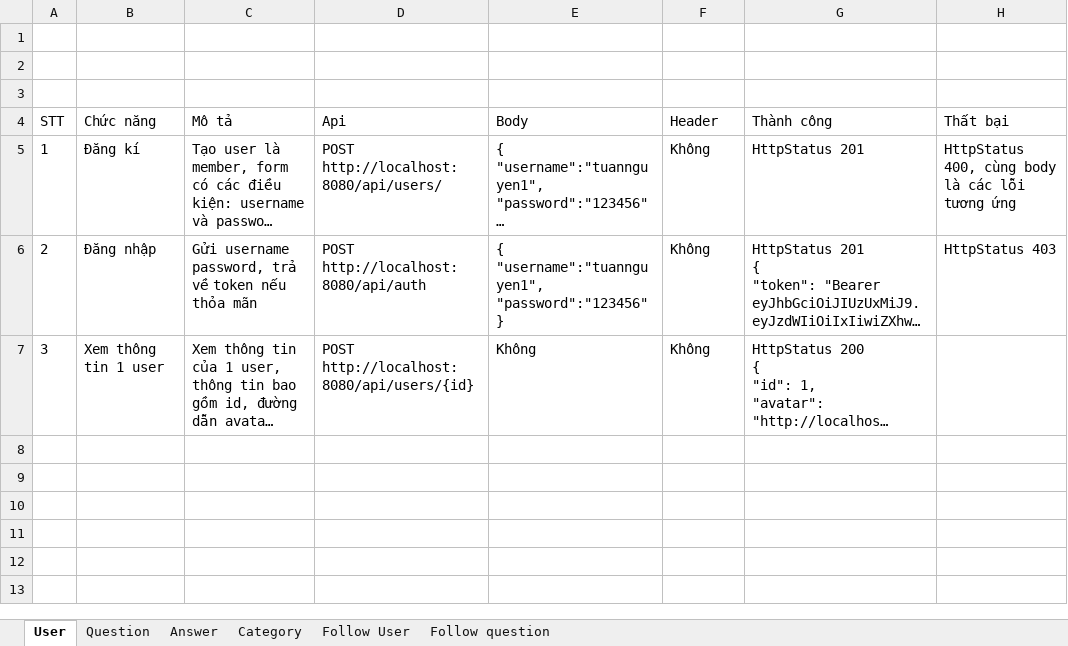
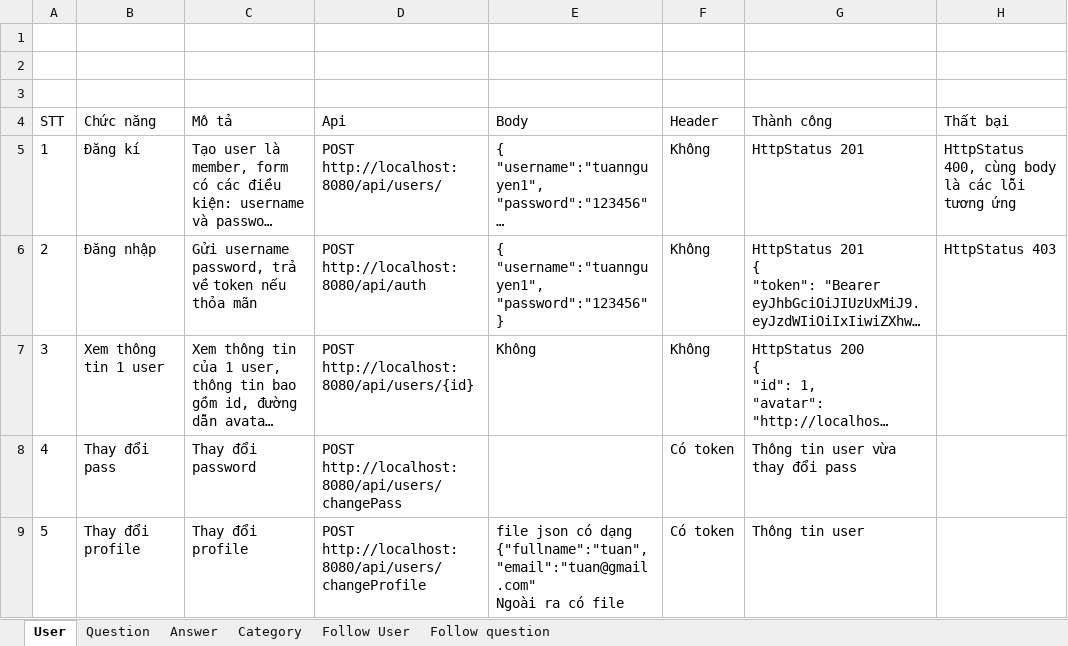
Before and after one commit to tuan1412/bk-ask-forum, an Excel workbook: src/main/resources/api.xlsx, sheet User, drawn as a sheet; long unchanged cells end in …; values as stored, in another font and other column widths than the file's, no borders; ↵ is a line break in a cell; the diff names each change by its address in the sheet, - before the commit and + after, or states it on an @@ line.

Commit message:
them api sua pass, profile

```diff
--- a/src/main/resources/api.xlsx (sheet User)
+++ b/src/main/resources/api.xlsx (sheet User)
+row 8: 4 | Thay đổi pass | Thay đổi password | POST http://localhost:8080/api/users/changePass |  | Có token | Thông tin user vừa thay đổi pass
+row 9: 5 | Thay đổi profile | Thay đổi profile | POST ↵ http://localhost:8080/api/users/changeProfile | file json có dạng ↵ {"fullname":"tuan", "email":"tuan@gmail.com" ↵ Ngoài ra có file | Có token | Thông tin user
```
Also changed, not shown: 13 other files.
